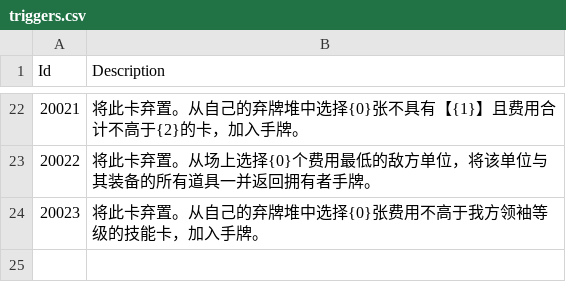
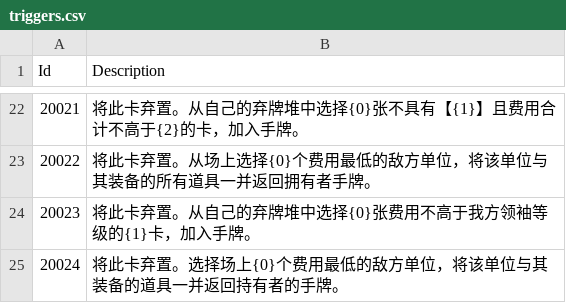
Before and after one commit to LanaryHan/NivelArenaDB, a CSV file: Assets/Resources/triggers.csv, drawn as a sheet; only a part is shown, gaps mark what is left out.

```diff
--- a/Assets/Resources/triggers.csv
+++ b/Assets/Resources/triggers.csv
@@ -23,2 +23,3 @@ Id,Description
 20022,将此卡弃置。从场上选择{0}个费用最低的敌方单位，将该单位与其装备的所有道具一并返回拥有者手牌。
-20023,将此卡弃置。从自己的弃牌堆中选择{0}张费用不高于我方领袖等级的技能卡，加入手牌。
+20023,将此卡弃置。从自己的弃牌堆中选择{0}张费用不高于我方领袖等级的{1}卡，加入手牌。
+20024,将此卡弃置。选择场上{0}个费用最低的敌方单位，将该单位与其装备的道具一并返回持有者的手牌。
```
Also changed, not shown: Assets/Resources/cards.csv, Assets/Resources/packs.csv, 4 other files.
